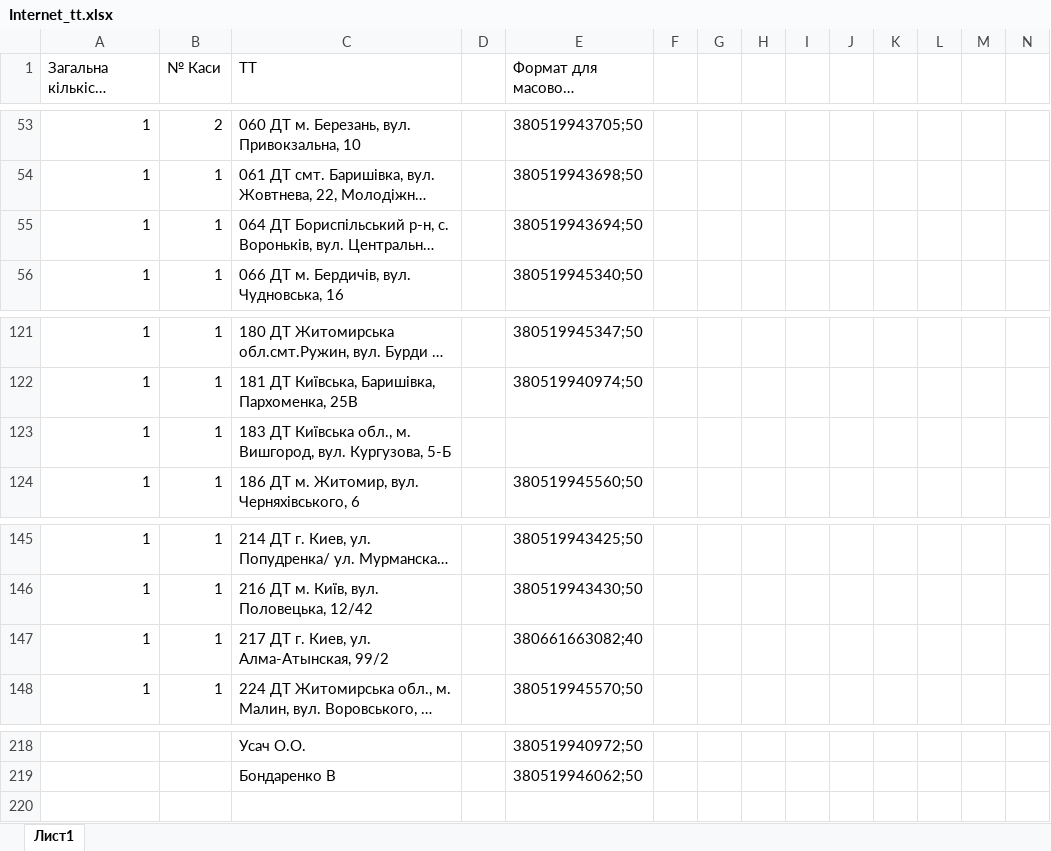
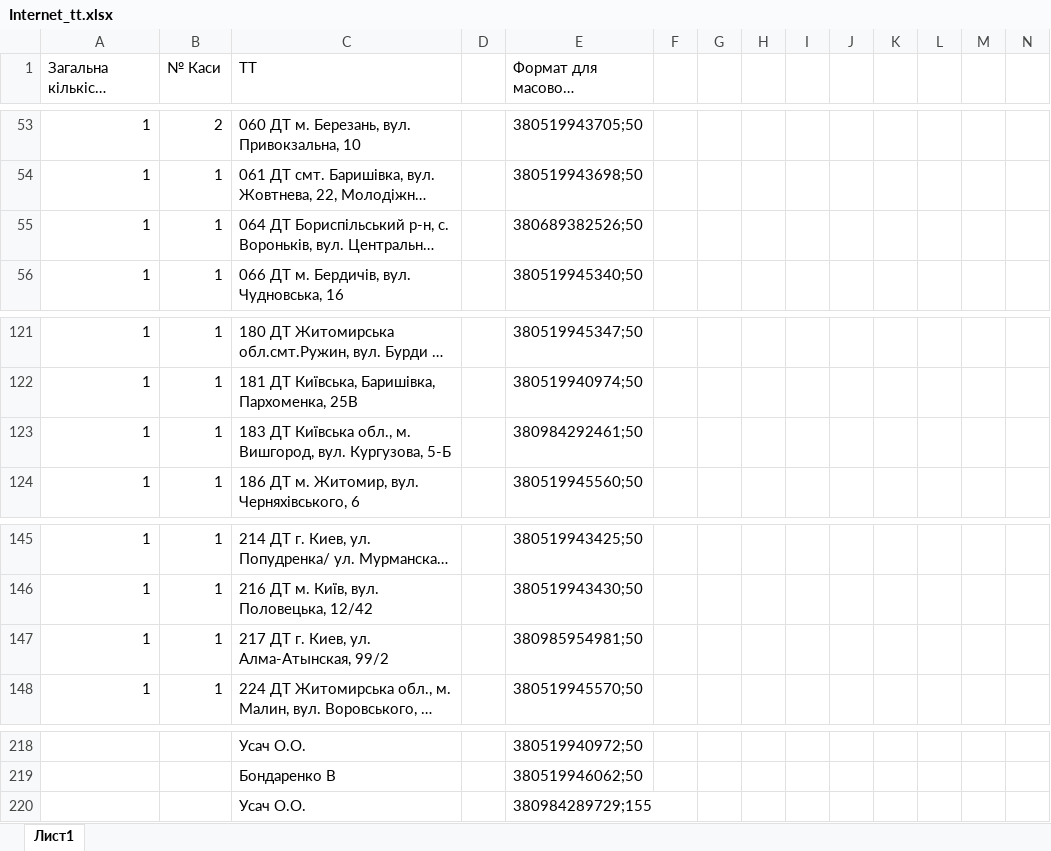
Before and after one commit to Andriyash/GitHub, an Excel workbook: Internet_tt.xlsx, sheet Лист1, drawn as a sheet; only a part is shown, gaps mark what is left out; long unchanged cells end in …; values as stored, in another font and other column widths than the file's, no borders; rows hold the shown columns only; the diff covers the shown part only; the diff names each change by its address in the sheet, - before the commit and + after, or states it on an @@ line.

Commit message:
Заміна номерів
тт 105, 217, 265, 64, 107, 44, 183,
Усач О.

```diff
--- a/Internet_tt.xlsx (sheet Лист1)
+++ b/Internet_tt.xlsx (sheet Лист1)
-E55 (Формат для масового поповнення): 380519943694;50
+E55 (Формат для масового поповнення): 380689382526;50
-E123 (Формат для масового поповнення): (empty)
+E123 (Формат для масового поповнення): 380984292461;50
-E147 (Формат для масового поповнення): 380661663082;40
+E147 (Формат для масового поповнення): 380985954981;50
+row 220:  |  | Усач О.О. |  | 380984289729;155
```
Also changed, not shown: 47 edited cells elsewhere in this sheet.
